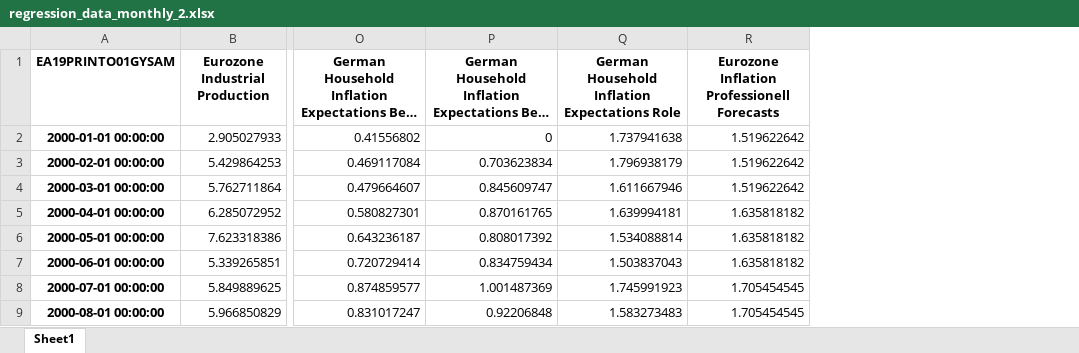
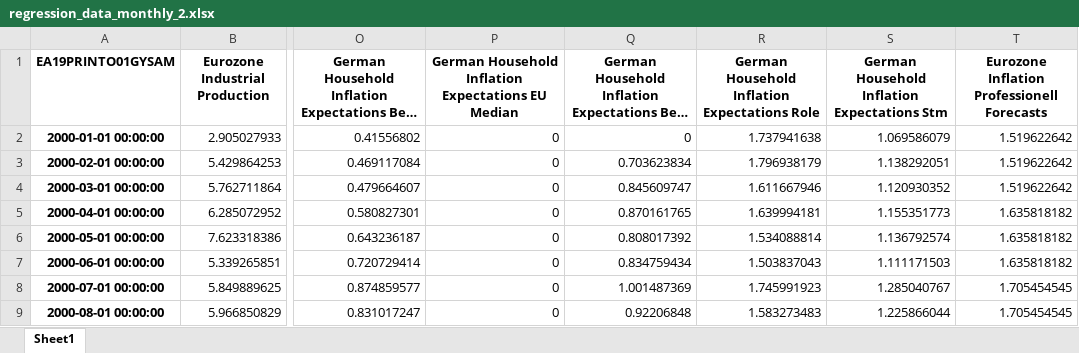
Before and after one commit to Jasper-Baer/The-Central-Banks-Role-in-Shaping-Household-Inflation-Expectations-Through-the-Media, an Excel workbook: Data/Regression/regression_data_monthly_2.xlsx, sheet Sheet1, drawn as a sheet; only a part is shown, gaps mark what is left out; long unchanged cells end in …; values as stored, in another font and other column widths than the file's, no borders; the diff names each change by its address in the sheet, - before the commit and + after, or states it on an @@ line.

Commit message:
Update Regression End of March

```diff
--- a/Data/Regression/regression_data_monthly_2.xlsx (sheet Sheet1)
+++ b/Data/Regression/regression_data_monthly_2.xlsx (sheet Sheet1)
+column P, rows 1-9: German Household Inflation Expectations EU Median | 0 | 0 | 0 | 0 | 0 | 0 | 0 | 0
+column S, rows 1-9: German Household Inflation Expectations Stm | 1.069586079 | 1.138292051 | 1.120930352 | 1.155351773 | 1.136792574 | 1.111171503 | 1.285040767 | 1.225866044
```
Also changed, not shown: 7 other files.
